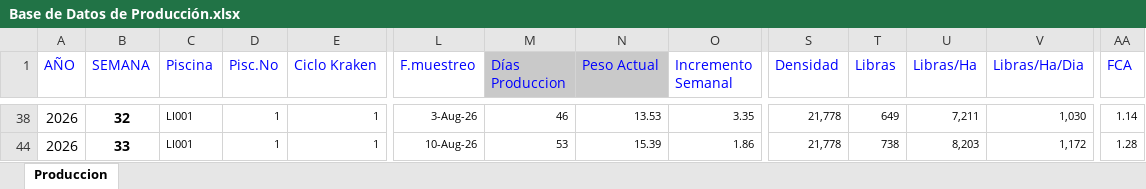
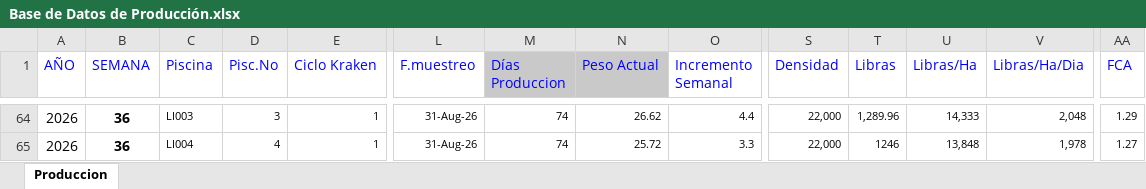
Before and after one commit to Calcivar1594/dashboard-experimental, an Excel workbook: Base de Datos de Producción.xlsx, sheet Produccion, drawn as a sheet; only a part is shown, gaps mark what is left out; values as stored, in another font and other column widths than the file's, no borders; addresses are those after the commit; the diff covers the shown part only; the diff names each change by its address in the sheet, - before the commit and + after, or states it on an @@ line.

```diff
--- a/Base de Datos de Producción.xlsx (sheet Produccion)
+++ b/Base de Datos de Producción.xlsx (sheet Produccion)
-B64 (SEMANA): 32
+B64 (SEMANA): 36
-C64 (Piscina): LI001
+C64 (Piscina): LI003
-D64 (Pisc.No): 1
+D64 (Pisc.No): 3
-L64 (F.muestreo): 3-Aug-26
+L64 (F.muestreo): 31-Aug-26
-M64 (Días Produccion): 46
+M64 (Días Produccion): 74
-N64 (Peso Actual): 13.53
+N64 (Peso Actual): 26.62
-O64 (Incremento Semanal): 3.35
+O64 (Incremento Semanal): 4.4
-S64:S65 (Densidad): 21,778
+S64:S65 (Densidad): 22,000
-T64 (Libras): 649
+T64 (Libras): 1,289.96
-U64 (Libras/Ha): 7,211
+U64 (Libras/Ha): 14,333
-V64 (Libras/Ha/Dia): 1,030
+V64 (Libras/Ha/Dia): 2,048
-AA64 (FCA): 1.14
+AA64 (FCA): 1.29
-B65 (SEMANA): 33
+B65 (SEMANA): 36
-C65 (Piscina): LI001
+C65 (Piscina): LI004
-D65 (Pisc.No): 1
+D65 (Pisc.No): 4
-L65 (F.muestreo): 10-Aug-26
+L65 (F.muestreo): 31-Aug-26
-M65 (Días Produccion): 53
+M65 (Días Produccion): 74
-N65 (Peso Actual): 15.39
+N65 (Peso Actual): 25.72
-O65 (Incremento Semanal): 1.86
+O65 (Incremento Semanal): 3.3
-T65 (Libras): 738
+T65 (Libras): 1246
-U65 (Libras/Ha): 8,203
+U65 (Libras/Ha): 13,848
-V65 (Libras/Ha/Dia): 1,172
+V65 (Libras/Ha/Dia): 1,978
-AA65 (FCA): 1.28
+AA65 (FCA): 1.27
```
Also changed, not shown: 4 hidden or unhidden rows and 48 edited cells elsewhere in this sheet.
